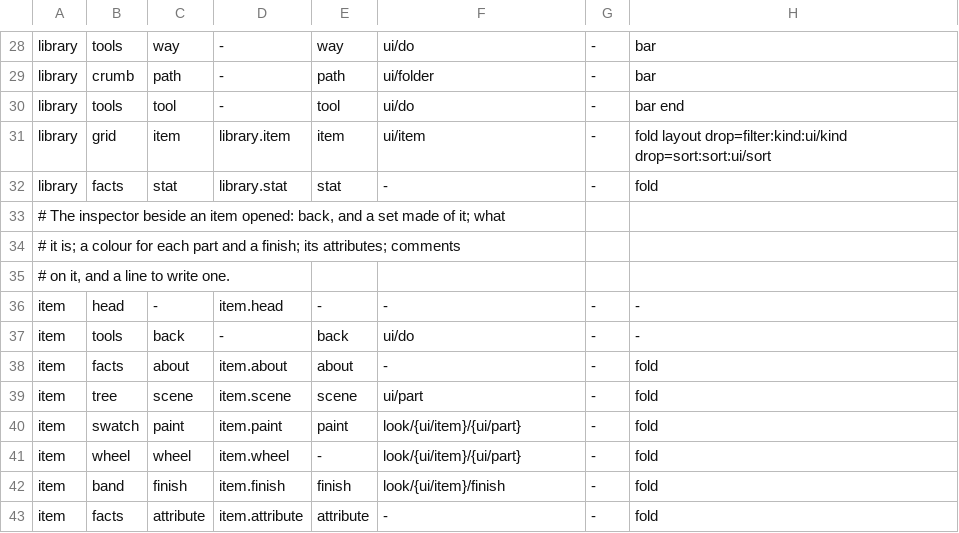
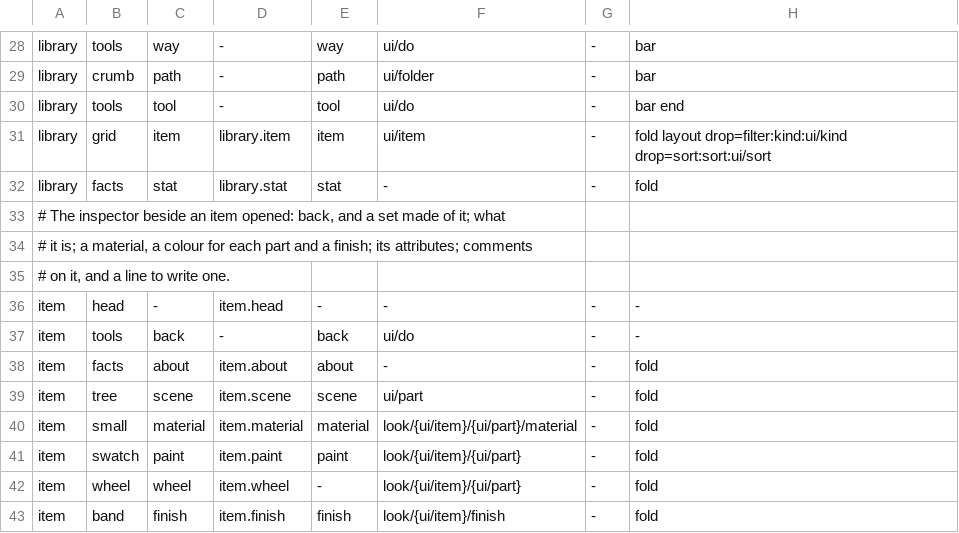
Before and after one commit to gemphi/phikit, a TSV file: crates/appkit/app/phiogy/data/form.tsv, drawn as a sheet; only a part is shown, gaps mark what is left out; the shorter side is filled out with more unchanged rows.

```diff
--- a/crates/appkit/app/phiogy/data/form.tsv
+++ b/crates/appkit/app/phiogy/data/form.tsv
@@ -33,3 +33,3 @@ library	facts	stat	library.stat	stat	-	-	fold
 # The inspector beside an item opened: back, and a set made of it; what
-# it is; a colour for each part and a finish; its attributes; comments
+# it is; a material, a colour for each part and a finish; its attributes; comments
 # on it, and a line to write one.
@@ -39,2 +39,3 @@ item	facts	about	item.about	about	-	-	fold
 item	tree	scene	item.scene	scene	ui/part	-	fold
+item	small	material	item.material	material	look/{ui/item}/{ui/part}/material	-	fold
 item	swatch	paint	item.paint	paint	look/{ui/item}/{ui/part}	-	fold
```
Also changed, not shown: crates/appkit/app/phiogy/data/listing.tsv, crates/appkit/app/phiogy/data/model.tsv, 22 other files.
